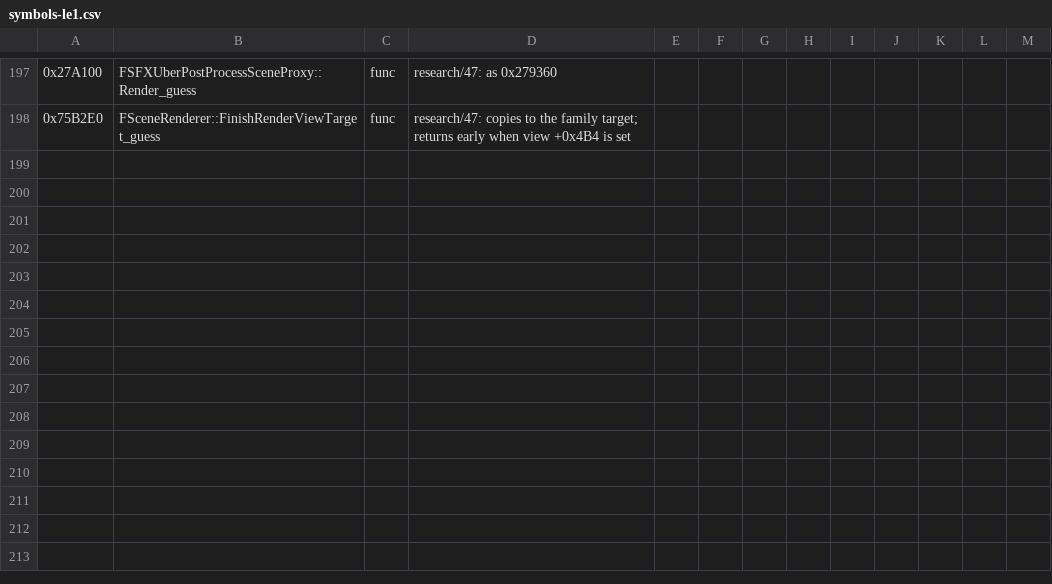
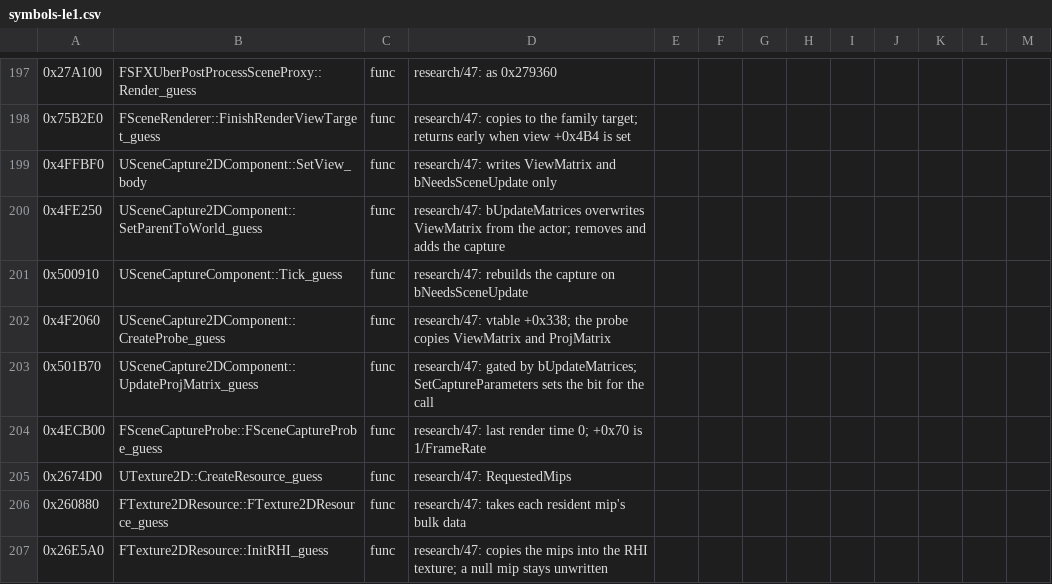
Before and after one commit to dnehring/MEVR, a CSV file: tools/ghidra/symbols-le1.csv, drawn as a sheet; only a part is shown, gaps mark what is left out; the diff names each change by its address in the sheet, - before the commit and + after, or states it on an @@ line.

```diff
--- a/tools/ghidra/symbols-le1.csv
+++ b/tools/ghidra/symbols-le1.csv
+row 199: 0x4FFBF0 | USceneCapture2DComponent::SetView_body | func | research/47: writes ViewMatrix and bNeedsSceneUpdate only
+row 200: 0x4FE250 | USceneCapture2DComponent::SetParentToWorld_guess | func | research/47: bUpdateMatrices overwrites ViewMatrix from the actor; removes and adds the capture
+row 201: 0x500910 | USceneCaptureComponent::Tick_guess | func | research/47: rebuilds the capture on bNeedsSceneUpdate
+row 202: 0x4F2060 | USceneCapture2DComponent::CreateProbe_guess | func | research/47: vtable +0x338; the probe copies ViewMatrix and ProjMatrix
+row 203: 0x501B70 | USceneCapture2DComponent::UpdateProjMatrix_guess | func | research/47: gated by bUpdateMatrices; SetCaptureParameters sets the bit for the call
+row 204: 0x4ECB00 | FSceneCaptureProbe::FSceneCaptureProbe_guess | func | research/47: last render time 0; +0x70 is 1/FrameRate
+row 205: 0x2674D0 | UTexture2D::CreateResource_guess | func | research/47: RequestedMips
+row 206: 0x260880 | FTexture2DResource::FTexture2DResource_guess | func | research/47: takes each resident mip's bulk data
+row 207: 0x26E5A0 | FTexture2DResource::InitRHI_guess | func | research/47: copies the mips into the RHI texture; a null mip stays unwritten
```
Also changed, not shown: 10 other files.
